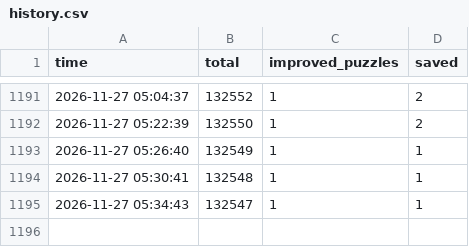
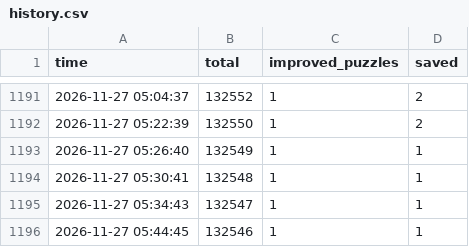
Before and after one commit to Chan-b0b/Santa2026, a CSV file: board/history.csv, drawn as a sheet; only a part is shown, gaps mark what is left out; the diff names each change by its address in the sheet, - before the commit and + after, or states it on an @@ line.

```diff
--- a/board/history.csv
+++ b/board/history.csv
+row 1196: 2026-11-27 05:44:45 | 132546 | 1 | 1
```
Also changed, not shown: board/approaches.csv, board/matrix.csv, 1 other file.
